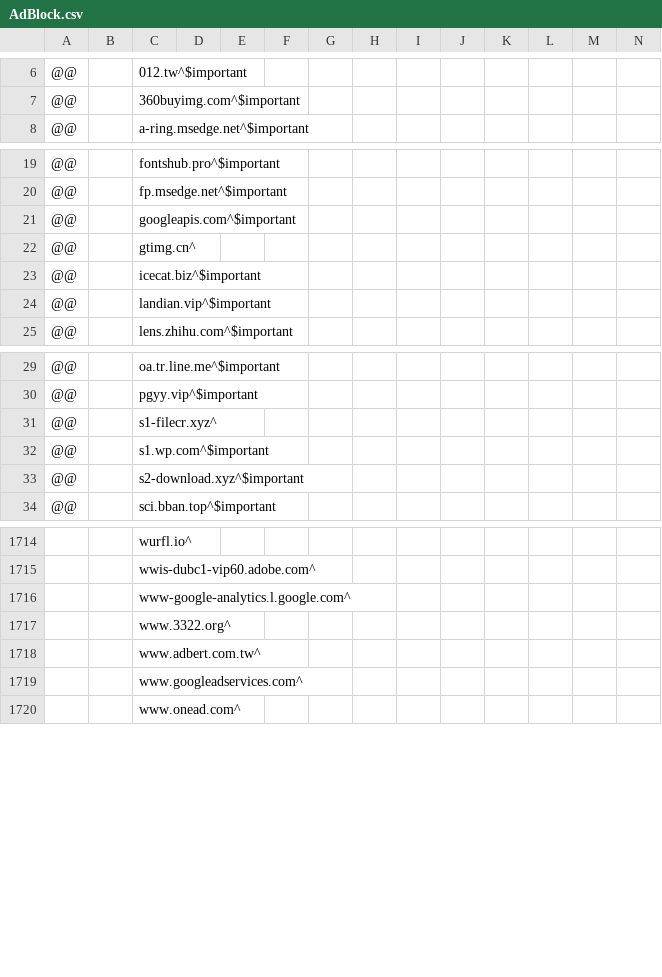
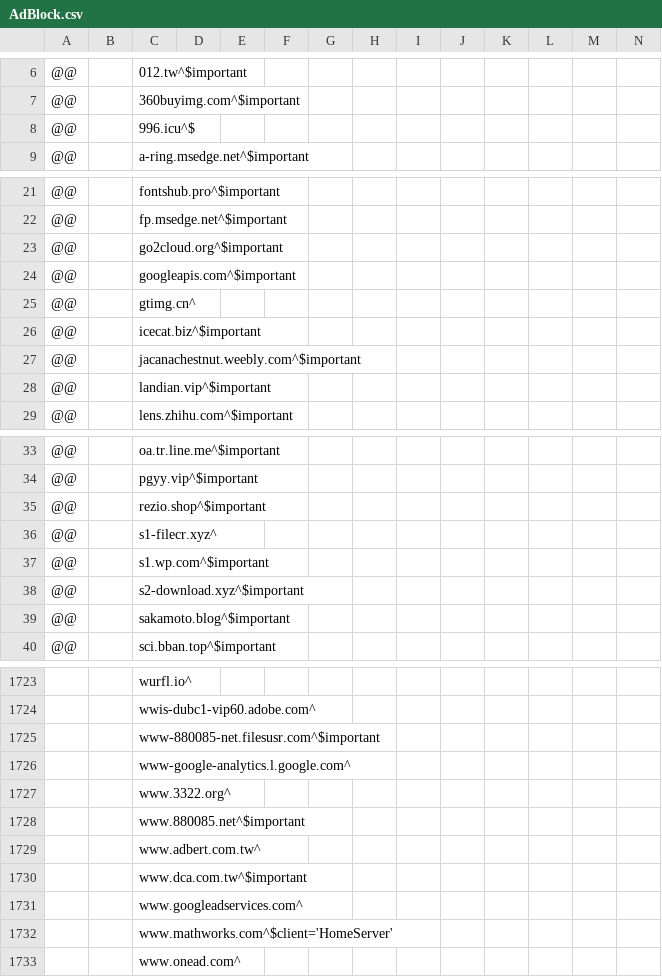
Before and after one commit to WellWells/adblock-list, a CSV file: AdBlock.csv, drawn as a sheet; only a part is shown, gaps mark what is left out; rows hold the shown columns only; the diff covers the shown part only; the diff names each change by its address in the sheet, - before the commit and + after, or states it on an @@ line.

Commit message:
Update AdBlock.csv

```diff
--- a/AdBlock.csv
+++ b/AdBlock.csv
+row 8: @@ |  | 996.icu^$
+row 23: @@ |  | go2cloud.org^$important
+row 27: @@ |  | jacanachestnut.weebly.com^$important
+row 35: @@ |  | rezio.shop^$important
+row 39: @@ |  | sakamoto.blog^$important
+row 1725:  |  | www-880085-net.filesusr.com^$important
+row 1728:  |  | www.880085.net^$important
+row 1730:  |  | www.dca.com.tw^$important
+row 1732:  |  | www.mathworks.com^$client='HomeServer'
```
Also changed, not shown: 4 added rows and 1 edited cell elsewhere in this file.
